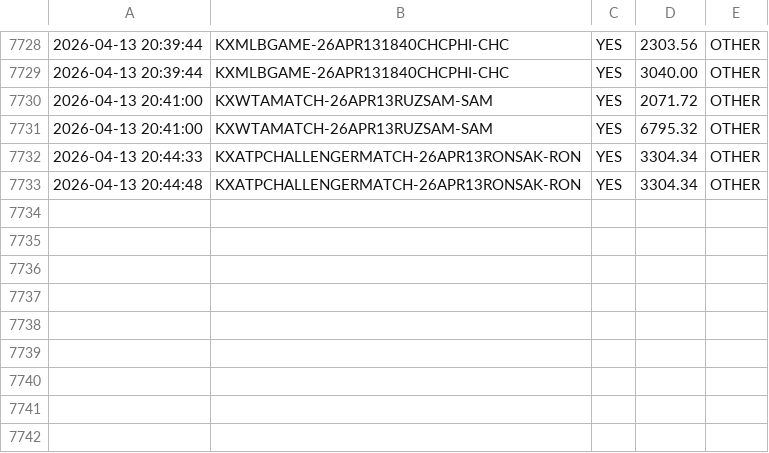
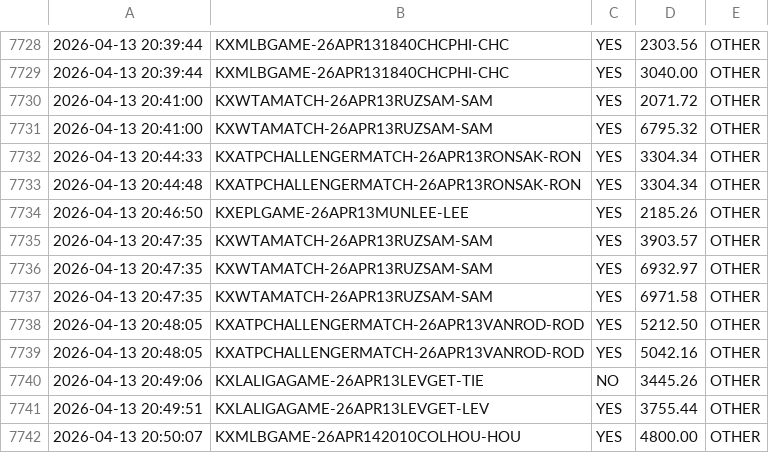
Before and after one commit to KeiserSoze222/Openclaw, a CSV file: whale_log.csv, drawn as a sheet; only a part is shown, gaps mark what is left out.

```diff
--- a/whale_log.csv
+++ b/whale_log.csv
@@ -7733 +7733,10 @@
 2026-04-13 20:44:48,KXATPCHALLENGERMATCH-26APR13RONSAK-RON,YES,3304.34,OTHER
+2026-04-13 20:46:50,KXEPLGAME-26APR13MUNLEE-LEE,YES,2185.26,OTHER
+2026-04-13 20:47:35,KXWTAMATCH-26APR13RUZSAM-SAM,YES,3903.57,OTHER
+2026-04-13 20:47:35,KXWTAMATCH-26APR13RUZSAM-SAM,YES,6932.97,OTHER
+2026-04-13 20:47:35,KXWTAMATCH-26APR13RUZSAM-SAM,YES,6971.58,OTHER
+2026-04-13 20:48:05,KXATPCHALLENGERMATCH-26APR13VANROD-ROD,YES,5212.50,OTHER
+2026-04-13 20:48:05,KXATPCHALLENGERMATCH-26APR13VANROD-ROD,YES,5042.16,OTHER
+2026-04-13 20:49:06,KXLALIGAGAME-26APR13LEVGET-TIE,NO,3445.26,OTHER
+2026-04-13 20:49:51,KXLALIGAGAME-26APR13LEVGET-LEV,YES,3755.44,OTHER
+2026-04-13 20:50:07,KXMLBGAME-26APR142010COLHOU-HOU,YES,4800.00,OTHER
```
Also changed, not shown: sol_trade_log.csv, 7 other files.
